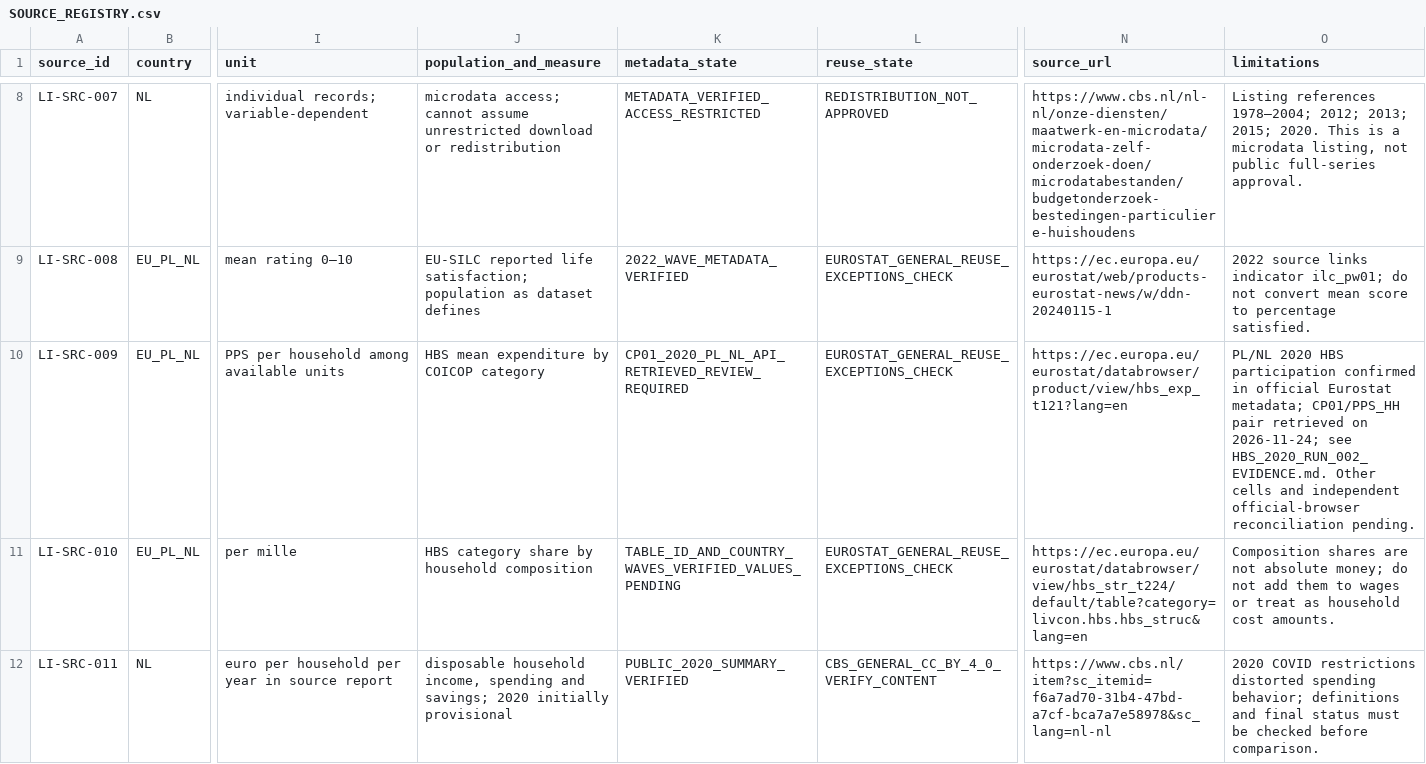
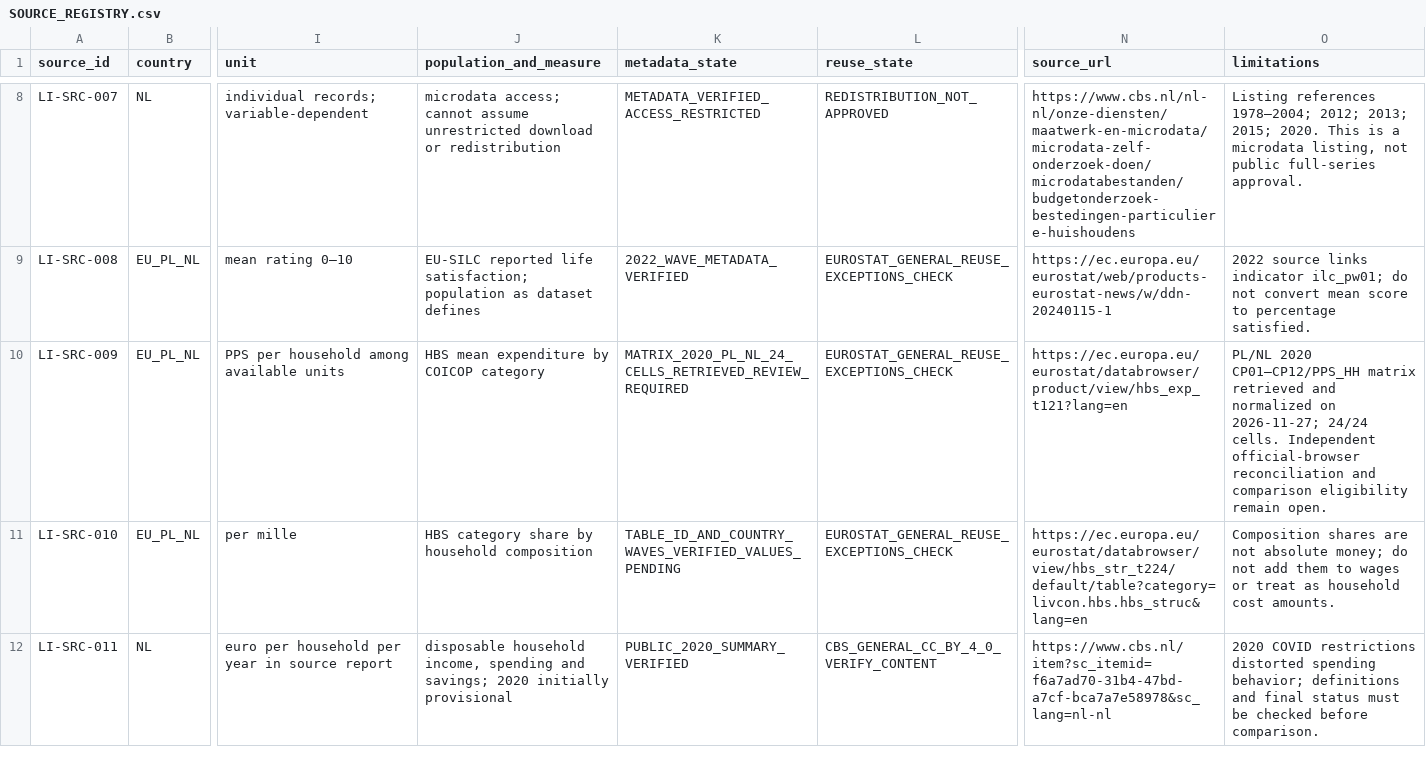
Before and after one commit to martynio/LivingIndex, a CSV file: docs/research/SOURCE_REGISTRY.csv, drawn as a sheet; only a part is shown, gaps mark what is left out; the diff covers the shown part only; the diff names each change by its address in the sheet, - before the commit and + after, or states it on an @@ line.

Commit message:
feat(li-006b): stage first verified CBS descriptive statistics and source metadata

```diff
--- a/docs/research/SOURCE_REGISTRY.csv
+++ b/docs/research/SOURCE_REGISTRY.csv
-K10 (metadata_state): CP01_2020_PL_NL_API_RETRIEVED_REVIEW_REQUIRED
+K10 (metadata_state): MATRIX_2020_PL_NL_24_CELLS_RETRIEVED_REVIEW_REQUIRED
-O10 (limitations): PL/NL 2020 HBS participation confirmed in official Eurostat metadata; CP01/PPS_HH pair retrieved on 2026-11-24; see HBS_2020_RUN_002_EVIDENCE.md. Other cells and independent official-browser reconciliation pending.
+O10 (limitations): PL/NL 2020 CP01–CP12/PPS_HH matrix retrieved and normalized on 2026-11-27; 24/24 cells. Independent official-browser reconciliation and comparison eligibility remain open.
```
Also changed, not shown: 1 added row elsewhere in this file, 9 other files.
